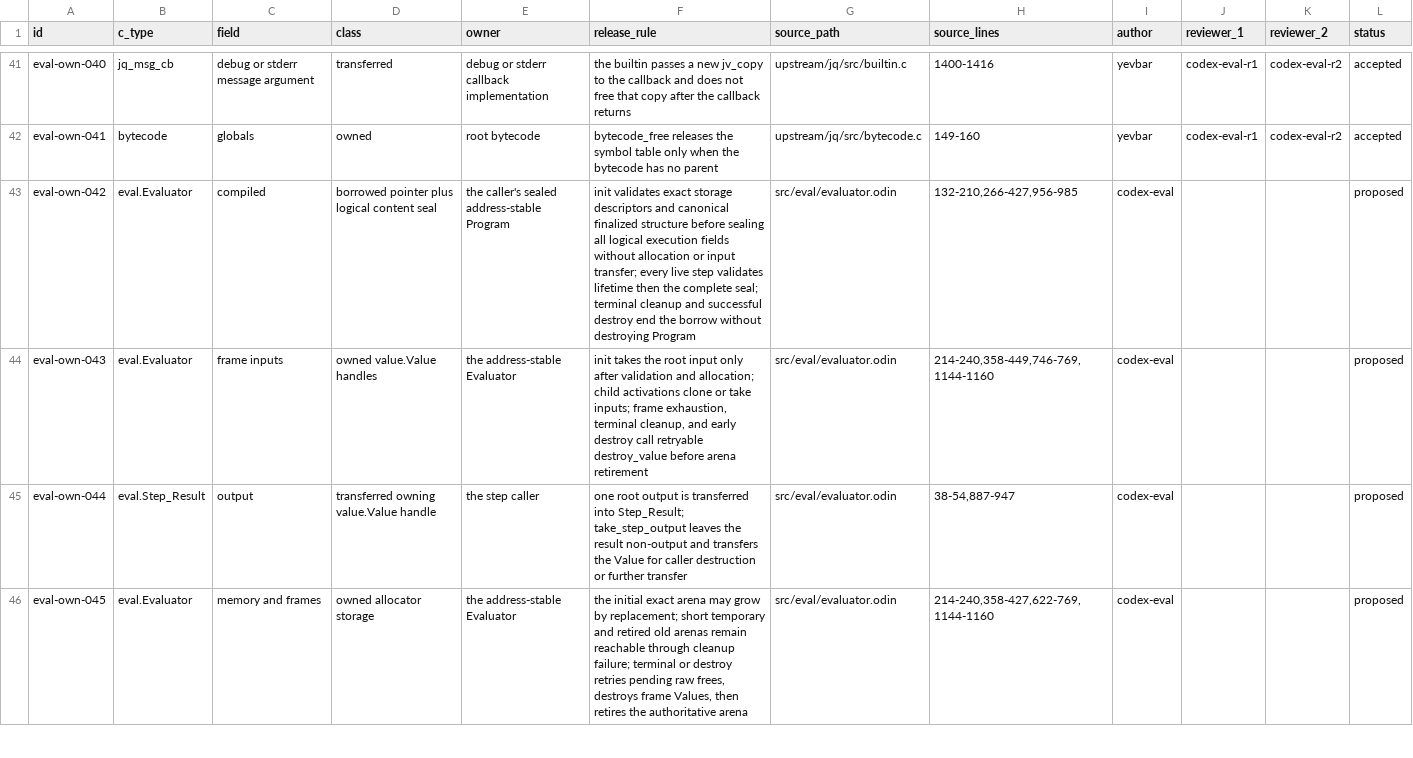
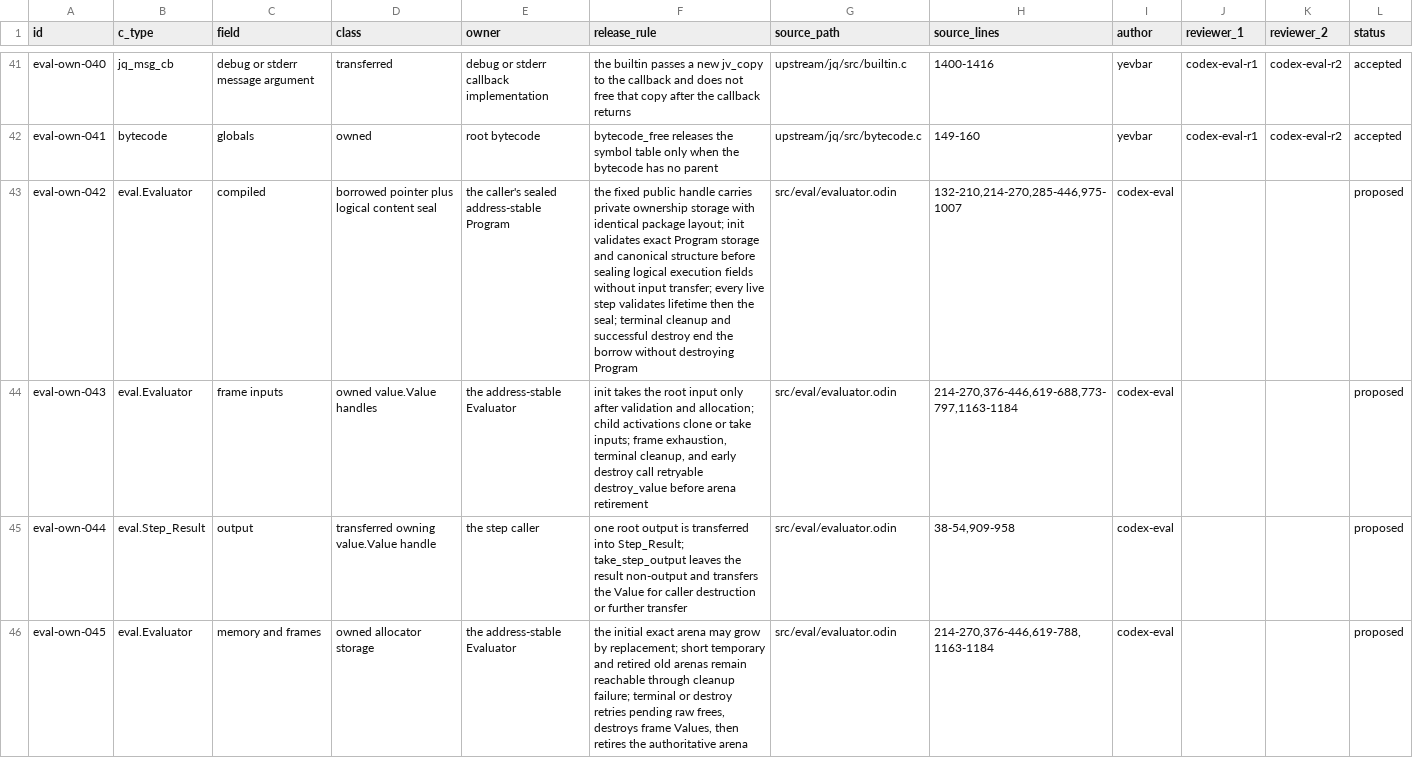
Before and after one commit to yevbar/jq-odin, a TSV file: evidence/ownership/eval.tsv, drawn as a sheet; only a part is shown, gaps mark what is left out; the diff covers the shown part only.

Commit message:
eval: repair public Evaluator package layout (#42)
* eval: fix evaluator package layout

* build: validate evaluator external layout tests

---------

Co-authored-by: yevbar <10301415+yevbar@users.noreply.github.com>

```diff
--- a/evidence/ownership/eval.tsv
+++ b/evidence/ownership/eval.tsv
@@ -42,5 +42,5 @@ eval-own-040	jq_msg_cb	debug or stderr message argument	transferred	debug or std
 eval-own-041	bytecode	globals	owned	root bytecode	bytecode_free releases the symbol table only when the bytecode has no parent	upstream/jq/src/bytecode.c	149-160	yevbar	codex-eval-r1	codex-eval-r2	accepted
-eval-own-042	eval.Evaluator	compiled	borrowed pointer plus logical content seal	the caller's sealed address-stable Program	init validates exact storage descriptors and canonical finalized structure before sealing all logical execution fields without allocation or input transfer; every live step validates lifetime then the complete seal; terminal cleanup and successful destroy end the borrow without destroying Program	src/eval/evaluator.odin	132-210,266-427,956-985	codex-eval			proposed
-eval-own-043	eval.Evaluator	frame inputs	owned value.Value handles	the address-stable Evaluator	init takes the root input only after validation and allocation; child activations clone or take inputs; frame exhaustion, terminal cleanup, and early destroy call retryable destroy_value before arena retirement	src/eval/evaluator.odin	214-240,358-449,746-769,1144-1160	codex-eval			proposed
-eval-own-044	eval.Step_Result	output	transferred owning value.Value handle	the step caller	one root output is transferred into Step_Result; take_step_output leaves the result non-output and transfers the Value for caller destruction or further transfer	src/eval/evaluator.odin	38-54,887-947	codex-eval			proposed
-eval-own-045	eval.Evaluator	memory and frames	owned allocator storage	the address-stable Evaluator	the initial exact arena may grow by replacement; short temporary and retired old arenas remain reachable through cleanup failure; terminal or destroy retries pending raw frees, destroys frame Values, then retires the authoritative arena	src/eval/evaluator.odin	214-240,358-427,622-769,1144-1160	codex-eval			proposed
+eval-own-042	eval.Evaluator	compiled	borrowed pointer plus logical content seal	the caller's sealed address-stable Program	the fixed public handle carries private ownership storage with identical package layout; init validates exact Program storage and canonical structure before sealing logical execution fields without input transfer; every live step validates lifetime then the seal; terminal cleanup and successful destroy end the borrow without destroying Program	src/eval/evaluator.odin	132-210,214-270,285-446,975-1007	codex-eval			proposed
+eval-own-043	eval.Evaluator	frame inputs	owned value.Value handles	the address-stable Evaluator	init takes the root input only after validation and allocation; child activations clone or take inputs; frame exhaustion, terminal cleanup, and early destroy call retryable destroy_value before arena retirement	src/eval/evaluator.odin	214-270,376-446,619-688,773-797,1163-1184	codex-eval			proposed
+eval-own-044	eval.Step_Result	output	transferred owning value.Value handle	the step caller	one root output is transferred into Step_Result; take_step_output leaves the result non-output and transfers the Value for caller destruction or further transfer	src/eval/evaluator.odin	38-54,909-958	codex-eval			proposed
+eval-own-045	eval.Evaluator	memory and frames	owned allocator storage	the address-stable Evaluator	the initial exact arena may grow by replacement; short temporary and retired old arenas remain reachable through cleanup failure; terminal or destroy retries pending raw frees, destroys frame Values, then retires the authoritative arena	src/eval/evaluator.odin	214-270,376-446,619-788,1163-1184	codex-eval			proposed
```
Also changed, not shown: 3 edited cells elsewhere in this file, 7 other files.
